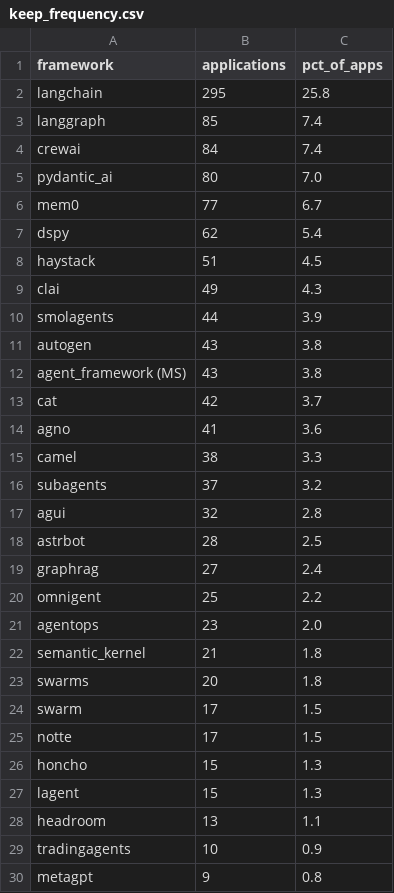
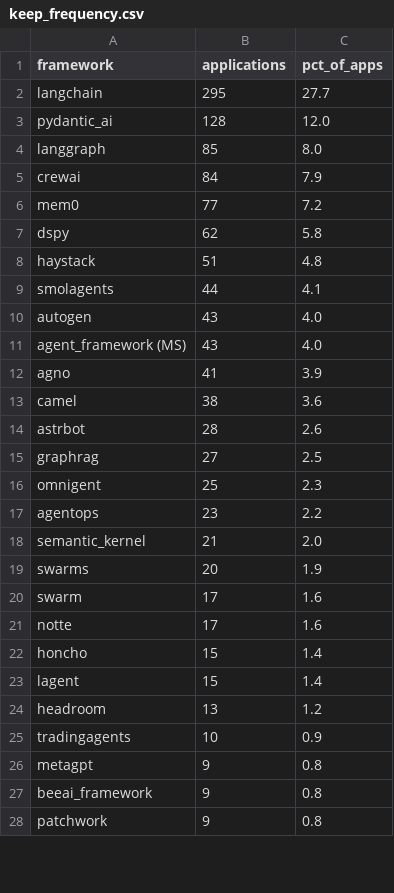
Before and after one commit to SethJonesIntern/GitHubSearch, a CSV file: pipeline/artifacts/keep_frequency.csv, drawn as a sheet; only a part is shown; the shorter side is filled out with more unchanged rows; the diff covers the shown part only.

```diff
--- a/pipeline/artifacts/keep_frequency.csv
+++ b/pipeline/artifacts/keep_frequency.csv
@@ -1,29 +1,25 @@
 framework,applications,pct_of_apps
-langchain,295,25.8
-langgraph,85,7.4
-crewai,84,7.4
-pydantic_ai,80,7.0
-mem0,77,6.7
-dspy,62,5.4
-haystack,51,4.5
-clai,49,4.3
-smolagents,44,3.9
-autogen,43,3.8
-agent_framework (MS),43,3.8
-cat,42,3.7
-agno,41,3.6
-camel,38,3.3
-subagents,37,3.2
-agui,32,2.8
-astrbot,28,2.5
-graphrag,27,2.4
-omnigent,25,2.2
-agentops,23,2.0
-semantic_kernel,21,1.8
-swarms,20,1.8
-swarm,17,1.5
-notte,17,1.5
-honcho,15,1.3
-lagent,15,1.3
-headroom,13,1.1
+langchain,295,27.7
+pydantic_ai,128,12.0
+langgraph,85,8.0
+crewai,84,7.9
+mem0,77,7.2
+dspy,62,5.8
+haystack,51,4.8
+smolagents,44,4.1
+autogen,43,4.0
+agent_framework (MS),43,4.0
+agno,41,3.9
+camel,38,3.6
+astrbot,28,2.6
+graphrag,27,2.5
+omnigent,25,2.3
+agentops,23,2.2
+semantic_kernel,21,2.0
+swarms,20,1.9
+swarm,17,1.6
+notte,17,1.6
+honcho,15,1.4
+lagent,15,1.4
+headroom,13,1.2
 tradingagents,10,0.9
```
Also changed, not shown: 2 edited cells elsewhere in this file, pipeline/artifacts/analysis/calls_by_framework.csv, pipeline/artifacts/analysis/nd_tests_by_framework.csv, 31 other files.
